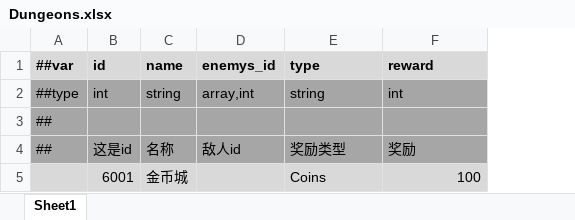
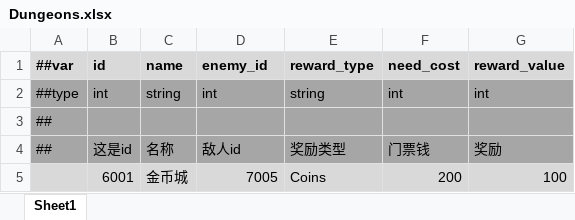
Before and after one commit to Abab-bk/AwesomeRPG, an Excel workbook: DataBase/Datas/Dungeons.xlsx, sheet Sheet1, drawn as a sheet; values as stored, in another font and other column widths than the file's, no borders; addresses are those after the commit; the diff names each change by its address in the sheet, - before the commit and + after, or states it on an @@ line.

```diff
--- a/DataBase/Datas/Dungeons.xlsx (sheet Sheet1)
+++ b/DataBase/Datas/Dungeons.xlsx (sheet Sheet1)
+column F (need_cost), rows 2-5: int |  | 门票钱 | 200
-D1: enemys_id
+D1: enemy_id
-E1: type
+E1: reward_type
-G1: reward
+G1: reward_value
-D2 (enemy_id): array,int
+D2 (enemy_id): int
-D5 (enemy_id): (empty)
+D5 (enemy_id): 7005
```
Also changed, not shown: DataBase/Datas/Enemys.xlsx, DataBase/Datas/__tables__.xlsx, 21 other files.
